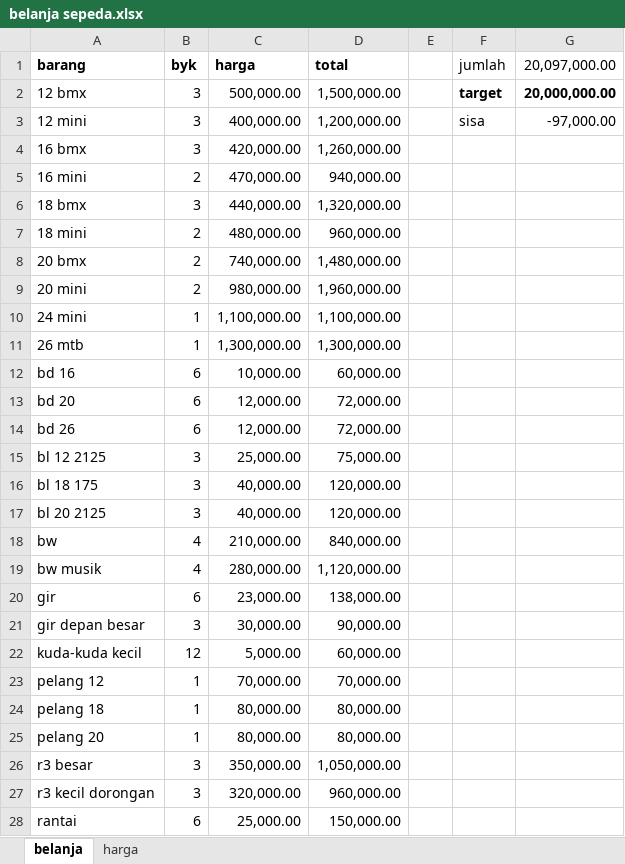
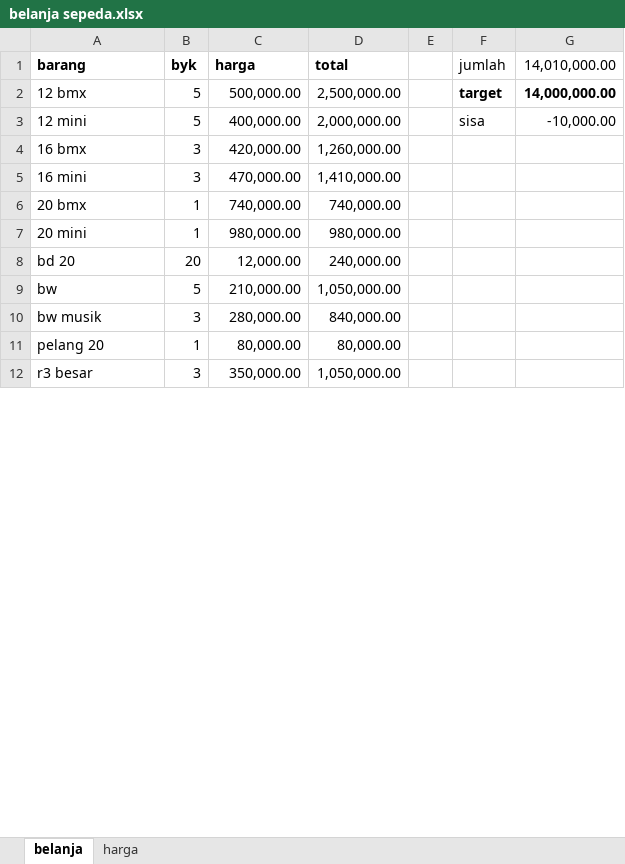
Before and after one commit to amazing-guardian/database-toko, an Excel workbook: belanja sepeda.xlsx, sheet belanja, drawn as a sheet; only a part is shown; values as stored, in another font and other column widths than the file's, no borders; removed rows and columns are numbered as before the commit, all else as after; the diff covers the shown part only; the diff names each change by its address in the sheet, - before the commit and + after, or states it on an @@ line.

```diff
--- a/belanja sepeda.xlsx (sheet belanja)
+++ b/belanja sepeda.xlsx (sheet belanja)
-G1: 20,097,000.00
+G1: 14,010,000.00
-B2:B3 (byk): 3
+B2:B3 (byk): 5
-D2 (total): 1,500,000.00
+D2 (total): 2,500,000.00
-G2 (14,010,000.00): 20,000,000.00
+G2 (14,010,000.00): 14,000,000.00
-D3 (total): 1,200,000.00
+D3 (total): 2,000,000.00
-G3 (14,010,000.00): -97,000.00
+G3 (14,010,000.00): -10,000.00
-B5 (byk): 2
+B5 (byk): 3
-D5 (total): 940,000.00
+D5 (total): 1,410,000.00
-row 6: 18 bmx | 3 | 440,000.00 | 1,320,000.00
-row 7: 18 mini | 2 | 480,000.00 | 960,000.00
-B6:B7 (byk): 2
+B6:B7 (byk): 1
-D6 (total): 1,480,000.00
+D6 (total): 740,000.00
-D7 (total): 1,960,000.00
+D7 (total): 980,000.00
-row 10: 24 mini | 1 | 1,100,000.00 | 1,100,000.00
-row 11: 26 mtb | 1 | 1,300,000.00 | 1,300,000.00
-row 12: bd 16 | 6 | 10,000.00 | 60,000.00
-B8 (byk): 6
+B8 (byk): 20
-D8 (total): 72,000.00
+D8 (total): 240,000.00
-row 14: bd 26 | 6 | 12,000.00 | 72,000.00
-row 15: bl 12 2125 | 3 | 25,000.00 | 75,000.00
-row 16: bl 18 175 | 3 | 40,000.00 | 120,000.00
-row 17: bl 20 2125 | 3 | 40,000.00 | 120,000.00
-B9 (byk): 4
+B9 (byk): 5
-D9 (total): 840,000.00
+D9 (total): 1,050,000.00
-B10 (byk): 4
+B10 (byk): 3
-D10 (total): 1,120,000.00
+D10 (total): 840,000.00
-row 20: gir | 6 | 23,000.00 | 138,000.00
-row 21: gir depan besar | 3 | 30,000.00 | 90,000.00
-row 22: kuda-kuda kecil | 12 | 5,000.00 | 60,000.00
-row 23: pelang 12 | 1 | 70,000.00 | 70,000.00
-row 24: pelang 18 | 1 | 80,000.00 | 80,000.00
-row 27: r3 kecil dorongan | 3 | 320,000.00 | 960,000.00
-row 28: rantai | 6 | 25,000.00 | 150,000.00
```
Also changed, not shown: 2 added rows and 1 removed row elsewhere in this sheet, sheet harga, formulas that keep their value, 2 other files.
